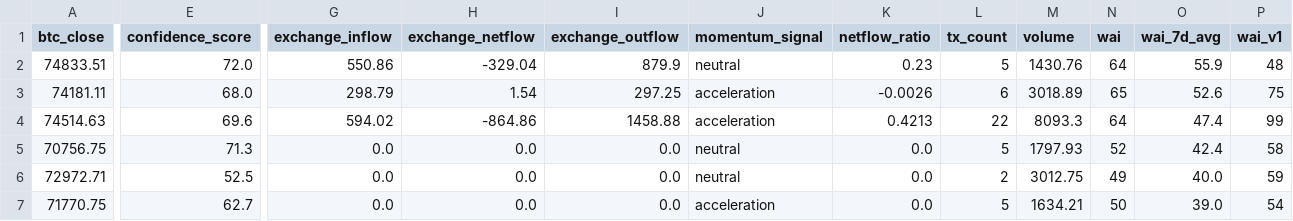
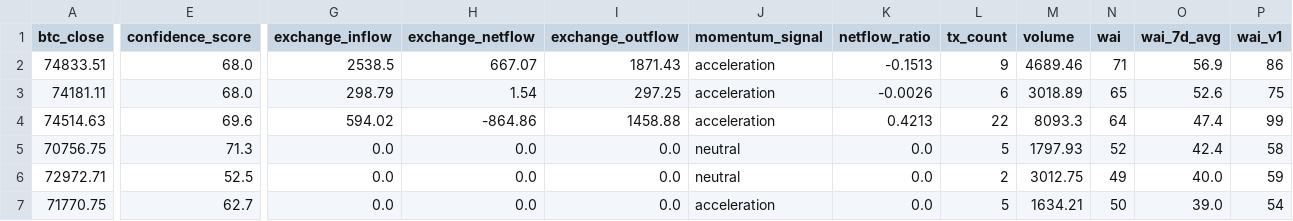
Before and after one commit to Whale-Activity-Analysis/wai-backend, a CSV file: data/wai_history.csv, drawn as a sheet; only a part is shown, gaps mark what is left out; the diff covers the shown part only; the diff names each change by its address in the sheet, - before the commit and + after, or states it on an @@ line.

```diff
--- a/data/wai_history.csv
+++ b/data/wai_history.csv
-E2 (confidence_score): 72.0
+E2 (confidence_score): 68.0
-G2 (exchange_inflow): 550.86
+G2 (exchange_inflow): 2538.5
-H2 (exchange_netflow): -329.04
+H2 (exchange_netflow): 667.07
-I2 (exchange_outflow): 879.9
+I2 (exchange_outflow): 1871.43
-J2 (momentum_signal): neutral
+J2 (momentum_signal): acceleration
-K2 (netflow_ratio): 0.23
+K2 (netflow_ratio): -0.1513
-L2 (tx_count): 5
+L2 (tx_count): 9
-M2 (volume): 1430.76
+M2 (volume): 4689.46
-N2 (wai): 64
+N2 (wai): 71
-O2 (wai_7d_avg): 55.9
+O2 (wai_7d_avg): 56.9
-P2 (wai_v1): 48
+P2 (wai_v1): 86
```
Also changed, not shown: 3 edited cells elsewhere in this file, 2 other files.
